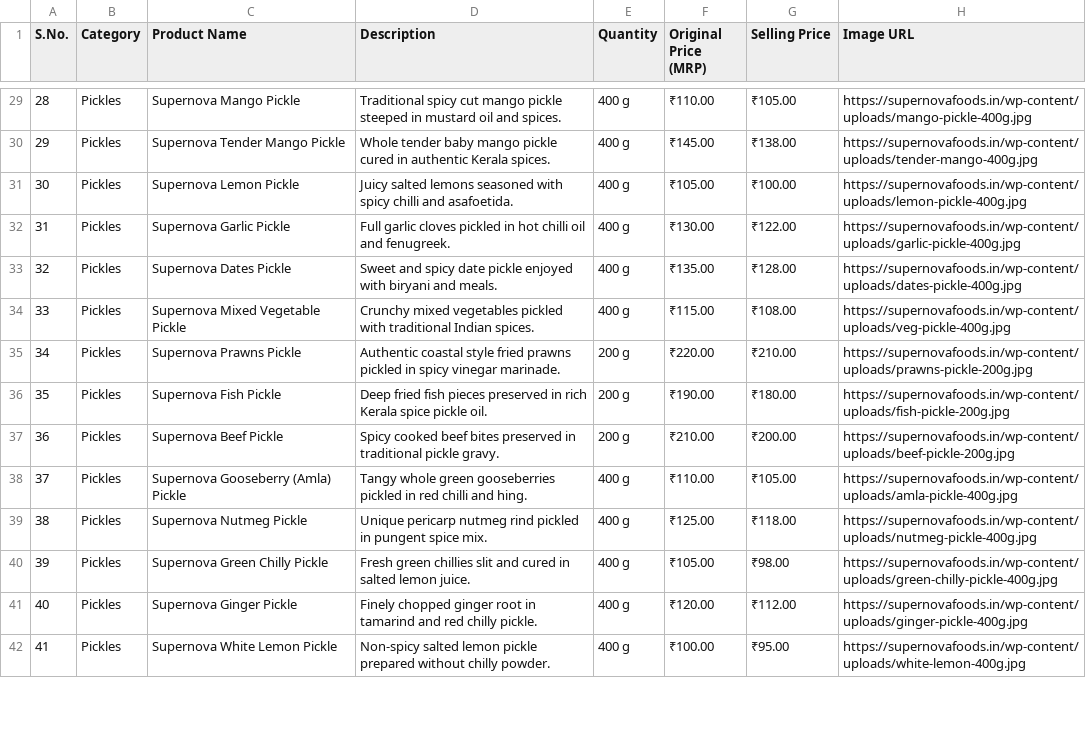
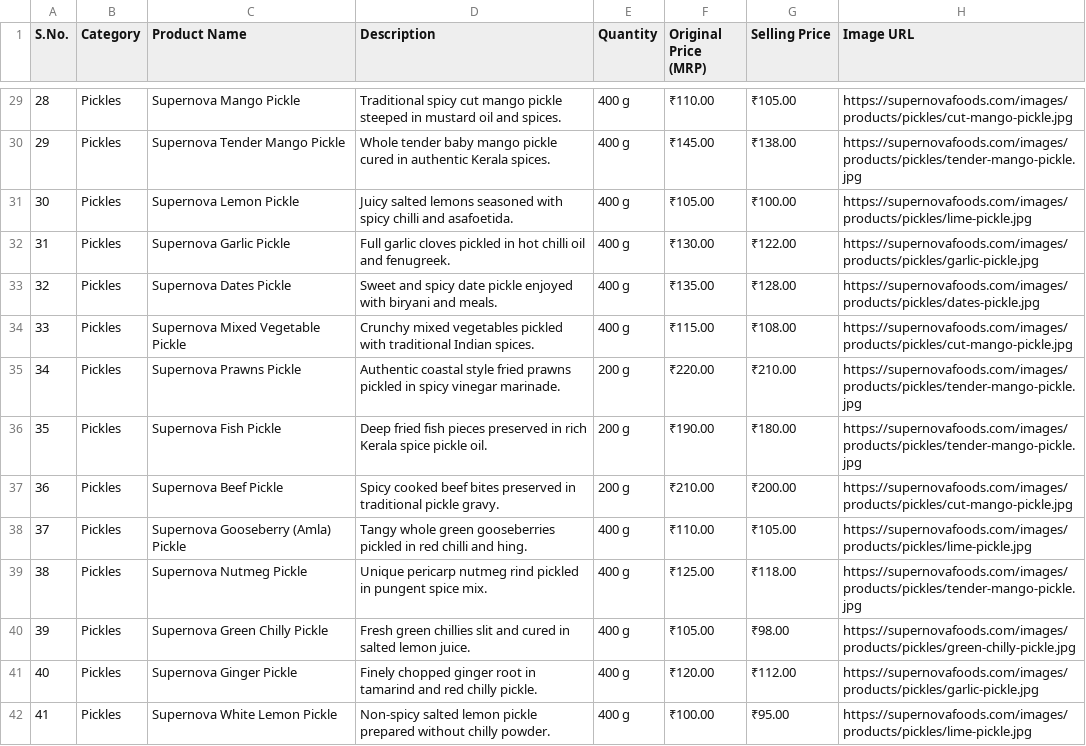
Before and after one commit to LabiBinMuhammed/Angadi-Online, a CSV file: cateloge/new/supernova_foods_products_with_sno.csv, drawn as a sheet; only a part is shown, gaps mark what is left out; the diff covers the shown part only.

Commit message:
feat(catalog): update supernova template images with exact matching images from supernovafoods.com

```diff
--- a/cateloge/new/supernova_foods_products_with_sno.csv
+++ b/cateloge/new/supernova_foods_products_with_sno.csv
@@ -29,14 +29,14 @@ S.No.,Category,Product Name,Description,Quantity,Original Price (MRP),Selling Pr
-28,Pickles,Supernova Mango Pickle,Traditional spicy cut mango pickle steeped in mustard oil and spices.,400 g,₹110.00,₹105.00,https://supernovafoods.in/wp-content/uploads/mango-pickle-400g.jpg
-29,Pickles,Supernova Tender Mango Pickle,Whole tender baby mango pickle cured in authentic Kerala spices.,400 g,₹145.00,₹138.00,https://supernovafoods.in/wp-content/uploads/tender-mango-400g.jpg
-30,Pickles,Supernova Lemon Pickle,Juicy salted lemons seasoned with spicy chilli and asafoetida.,400 g,₹105.00,₹100.00,https://supernovafoods.in/wp-content/uploads/lemon-pickle-400g.jpg
-31,Pickles,Supernova Garlic Pickle,Full garlic cloves pickled in hot chilli oil and fenugreek.,400 g,₹130.00,₹122.00,https://supernovafoods.in/wp-content/uploads/garlic-pickle-400g.jpg
-32,Pickles,Supernova Dates Pickle,Sweet and spicy date pickle enjoyed with biryani and meals.,400 g,₹135.00,₹128.00,https://supernovafoods.in/wp-content/uploads/dates-pickle-400g.jpg
-33,Pickles,Supernova Mixed Vegetable Pickle,Crunchy mixed vegetables pickled with traditional Indian spices.,400 g,₹115.00,₹108.00,https://supernovafoods.in/wp-content/uploads/veg-pickle-400g.jpg
-34,Pickles,Supernova Prawns Pickle,Authentic coastal style fried prawns pickled in spicy vinegar marinade.,200 g,₹220.00,₹210.00,https://supernovafoods.in/wp-content/uploads/prawns-pickle-200g.jpg
-35,Pickles,Supernova Fish Pickle,Deep fried fish pieces preserved in rich Kerala spice pickle oil.,200 g,₹190.00,₹180.00,https://supernovafoods.in/wp-content/uploads/fish-pickle-200g.jpg
-36,Pickles,Supernova Beef Pickle,Spicy cooked beef bites preserved in traditional pickle gravy.,200 g,₹210.00,₹200.00,https://supernovafoods.in/wp-content/uploads/beef-pickle-200g.jpg
-37,Pickles,Supernova Gooseberry (Amla) Pickle,Tangy whole green gooseberries pickled in red chilli and hing.,400 g,₹110.00,₹105.00,https://supernovafoods.in/wp-content/uploads/amla-pickle-400g.jpg
-38,Pickles,Supernova Nutmeg Pickle,Unique pericarp nutmeg rind pickled in pungent spice mix.,400 g,₹125.00,₹118.00,https://supernovafoods.in/wp-content/uploads/nutmeg-pickle-400g.jpg
-39,Pickles,Supernova Green Chilly Pickle,Fresh green chillies slit and cured in salted lemon juice.,400 g,₹105.00,₹98.00,https://supernovafoods.in/wp-content/uploads/green-chilly-pickle-400g.jpg
-40,Pickles,Supernova Ginger Pickle,Finely chopped ginger root in tamarind and red chilly pickle.,400 g,₹120.00,₹112.00,https://supernovafoods.in/wp-content/uploads/ginger-pickle-400g.jpg
-41,Pickles,Supernova White Lemon Pickle,Non-spicy salted lemon pickle prepared without chilly powder.,400 g,₹100.00,₹95.00,https://supernovafoods.in/wp-content/uploads/white-lemon-400g.jpg
+28,Pickles,Supernova Mango Pickle,Traditional spicy cut mango pickle steeped in mustard oil and spices.,400 g,₹110.00,₹105.00,https://supernovafoods.com/images/products/pickles/cut-mango-pickle.jpg
+29,Pickles,Supernova Tender Mango Pickle,Whole tender baby mango pickle cured in authentic Kerala spices.,400 g,₹145.00,₹138.00,https://supernovafoods.com/images/products/pickles/tender-mango-pickle.jpg
+30,Pickles,Supernova Lemon Pickle,Juicy salted lemons seasoned with spicy chilli and asafoetida.,400 g,₹105.00,₹100.00,https://supernovafoods.com/images/products/pickles/lime-pickle.jpg
+31,Pickles,Supernova Garlic Pickle,Full garlic cloves pickled in hot chilli oil and fenugreek.,400 g,₹130.00,₹122.00,https://supernovafoods.com/images/products/pickles/garlic-pickle.jpg
+32,Pickles,Supernova Dates Pickle,Sweet and spicy date pickle enjoyed with biryani and meals.,400 g,₹135.00,₹128.00,https://supernovafoods.com/images/products/pickles/dates-pickle.jpg
+33,Pickles,Supernova Mixed Vegetable Pickle,Crunchy mixed vegetables pickled with traditional Indian spices.,400 g,₹115.00,₹108.00,https://supernovafoods.com/images/products/pickles/cut-mango-pickle.jpg
+34,Pickles,Supernova Prawns Pickle,Authentic coastal style fried prawns pickled in spicy vinegar marinade.,200 g,₹220.00,₹210.00,https://supernovafoods.com/images/products/pickles/tender-mango-pickle.jpg
+35,Pickles,Supernova Fish Pickle,Deep fried fish pieces preserved in rich Kerala spice pickle oil.,200 g,₹190.00,₹180.00,https://supernovafoods.com/images/products/pickles/tender-mango-pickle.jpg
+36,Pickles,Supernova Beef Pickle,Spicy cooked beef bites preserved in traditional pickle gravy.,200 g,₹210.00,₹200.00,https://supernovafoods.com/images/products/pickles/cut-mango-pickle.jpg
+37,Pickles,Supernova Gooseberry (Amla) Pickle,Tangy whole green gooseberries pickled in red chilli and hing.,400 g,₹110.00,₹105.00,https://supernovafoods.com/images/products/pickles/lime-pickle.jpg
+38,Pickles,Supernova Nutmeg Pickle,Unique pericarp nutmeg rind pickled in pungent spice mix.,400 g,₹125.00,₹118.00,https://supernovafoods.com/images/products/pickles/tender-mango-pickle.jpg
+39,Pickles,Supernova Green Chilly Pickle,Fresh green chillies slit and cured in salted lemon juice.,400 g,₹105.00,₹98.00,https://supernovafoods.com/images/products/pickles/green-chilly-pickle.jpg
+40,Pickles,Supernova Ginger Pickle,Finely chopped ginger root in tamarind and red chilly pickle.,400 g,₹120.00,₹112.00,https://supernovafoods.com/images/products/pickles/garlic-pickle.jpg
+41,Pickles,Supernova White Lemon Pickle,Non-spicy salted lemon pickle prepared without chilly powder.,400 g,₹100.00,₹95.00,https://supernovafoods.com/images/products/pickles/lime-pickle.jpg
```
Also changed, not shown: 60 edited cells elsewhere in this file.
